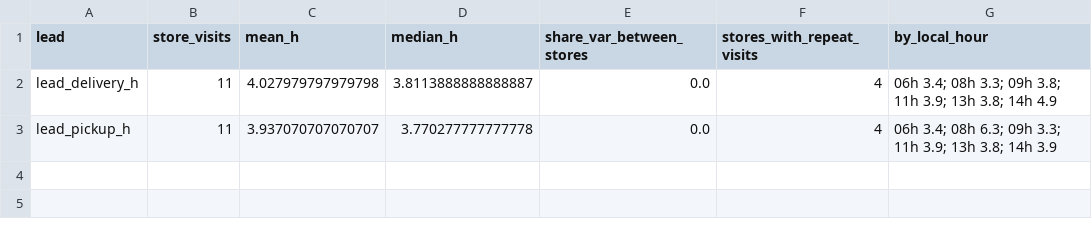
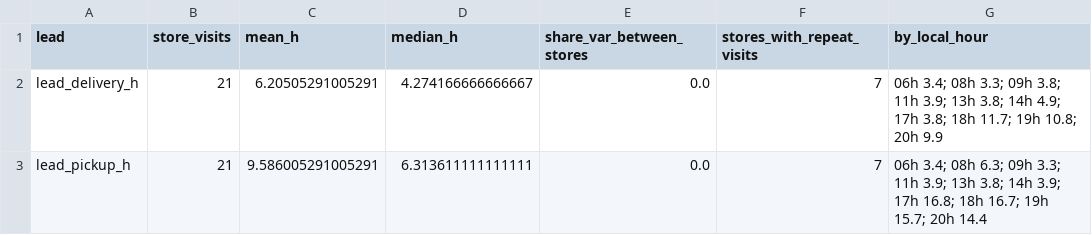
Before and after one commit to Lotion-3/groceryStatistics, a CSV file: tables/module_i_slot_lead_times.csv, drawn as a sheet.

Commit message:
Walmart panel day 1: no intraday changes in 1,844 transitions; lead time follows the clock

```diff
--- a/tables/module_i_slot_lead_times.csv
+++ b/tables/module_i_slot_lead_times.csv
@@ -1,3 +1,3 @@
 lead,store_visits,mean_h,median_h,share_var_between_stores,stores_with_repeat_visits,by_local_hour
-lead_delivery_h,11,4.027979797979798,3.8113888888888887,0.0,4,06h 3.4; 08h 3.3; 09h 3.8; 11h 3.9; 13h 3.8; 14h 4.9
-lead_pickup_h,11,3.937070707070707,3.770277777777778,0.0,4,06h 3.4; 08h 6.3; 09h 3.3; 11h 3.9; 13h 3.8; 14h 3.9
+lead_delivery_h,21,6.20505291005291,4.274166666666667,0.0,7,06h 3.4; 08h 3.3; 09h 3.8; 11h 3.9; 13h 3.8; 14h 4.9; 17h 3.8; 18h 11.7; 19h 10.8; 20h 9.9
+lead_pickup_h,21,9.586005291005291,6.313611111111111,0.0,7,06h 3.4; 08h 6.3; 09h 3.3; 11h 3.9; 13h 3.8; 14h 3.9; 17h 16.8; 18h 16.7; 19h 15.7; 20h 14.4
```
Also changed, not shown: 4 other files.
